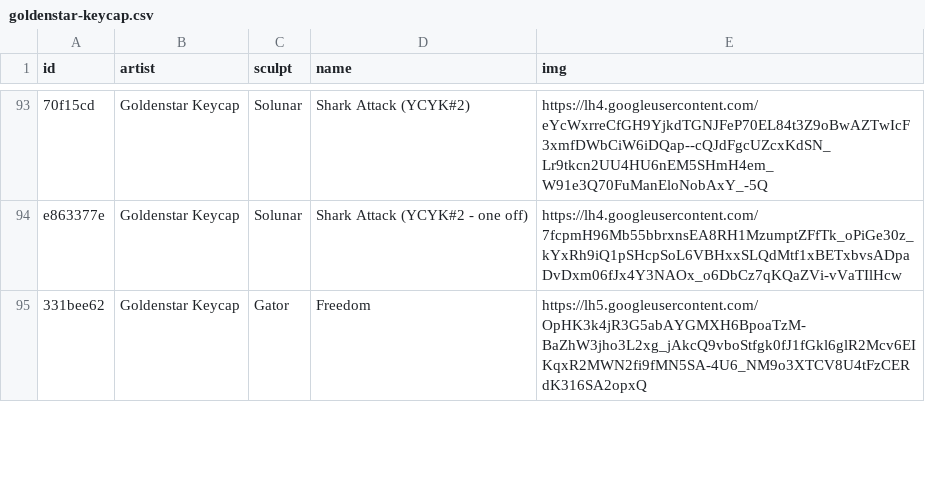
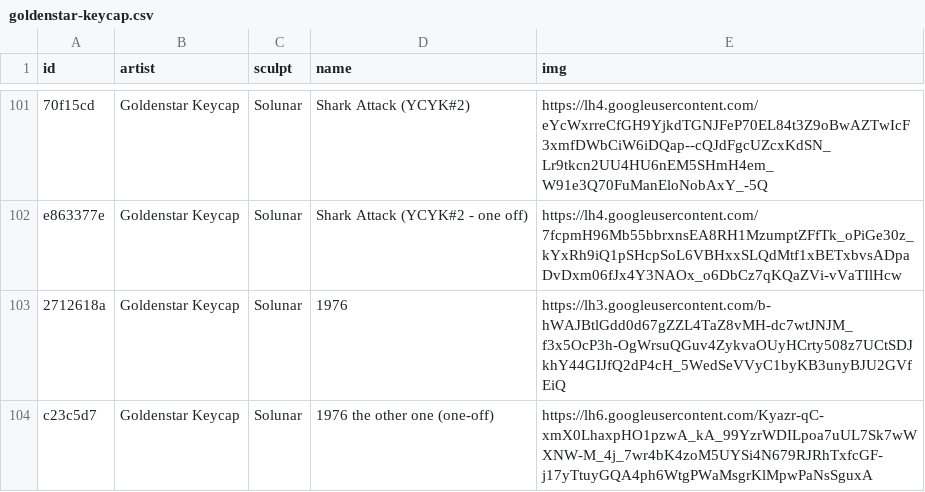
Before and after one commit to keycap-archivist/database, a CSV file: db/goldenstar-keycap.csv, drawn as a sheet; only a part is shown, gaps mark what is left out; the shorter side is filled out with more unchanged rows; the diff covers the shown part only; the diff names each change by its address in the sheet, - before the commit and + after, or states it on an @@ line.

```diff
--- a/db/goldenstar-keycap.csv
+++ b/db/goldenstar-keycap.csv
+row 103: 2712618a | Goldenstar Keycap | Solunar | 1976 | https://lh3.googleusercontent.com/b-hWAJBtlGdd0d67gZZL4TaZ8vMH-dc7wtJNJM_f3x5OcP3h-OgWrsuQGuv4ZykvaOUyHCrty508z7UCtSDJkhY44GIJfQ2dP4cH_5WedSeVVyC1byKB3unyBJU2GVfEiQ
+row 104: c23c5d7 | Goldenstar Keycap | Solunar | 1976 the other one (one-off) | https://lh6.googleusercontent.com/Kyazr-qC-xmX0LhaxpHO1pzwA_kA_99YzrWDILpoa7uUL7Sk7wWXNW-M_4j_7wr4bK4zoM5UYSi4N679RJRhTxfcGF-j17yTtuyGQA4ph6WtgPWaMsgrKlMpwPaNsSguxA
```
Also changed, not shown: 10 added rows elsewhere in this file, db/artkey.csv, db/kbk-kwk.csv, 8 other files.
